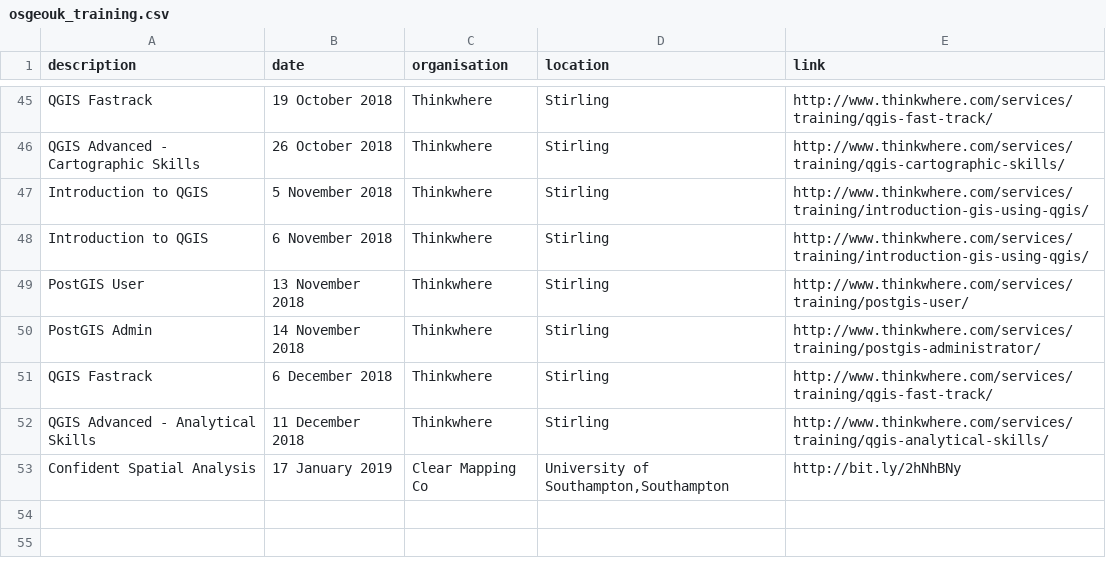
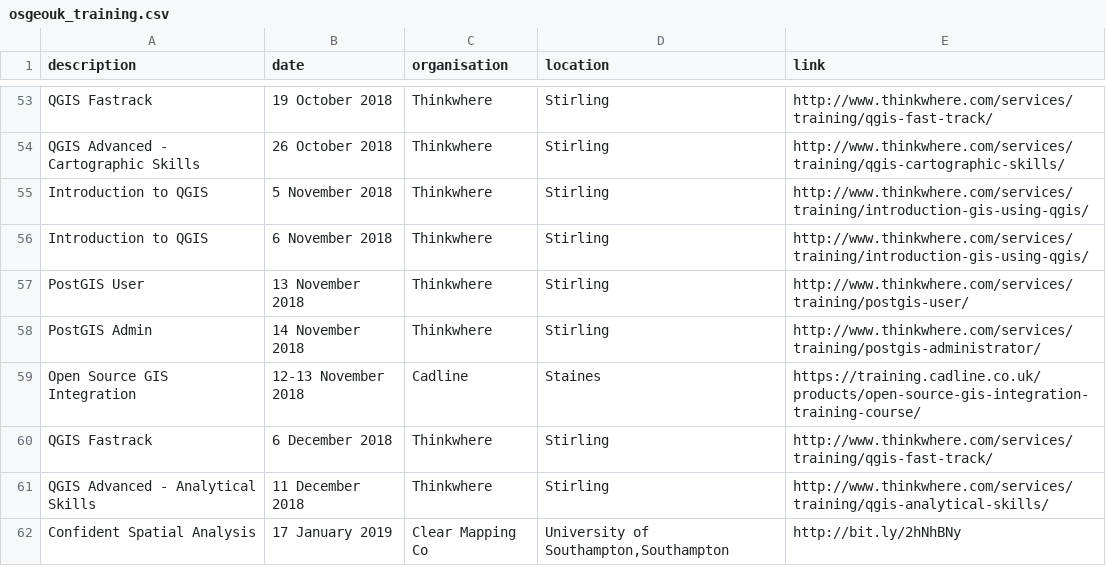
Before and after one commit to willadam/website, a CSV file: _data/osgeouk_training.csv, drawn as a sheet; only a part is shown, gaps mark what is left out; the diff covers the shown part only.

Commit message:
Update osgeouk_training.csv
Hi, here are the 9 Open Source GIS courses for Cadline in 2018. Please can they be added to the training pages. Many thanks David.C

```diff
--- a/_data/osgeouk_training.csv
+++ b/_data/osgeouk_training.csv
@@ -50,2 +58,3 @@ PostGIS User,13 November 2018,Thinkwhere,Stirling,http://www.thinkwhere.com/serv
 PostGIS Admin,14 November 2018,Thinkwhere,Stirling,http://www.thinkwhere.com/services/training/postgis-administrator/
+Open Source GIS Integration,12-13 November 2018,Cadline,Staines,https://training.cadline.co.uk/products/open-source-gis-integration-training-course/
 QGIS Fastrack,6 December 2018,Thinkwhere,Stirling,http://www.thinkwhere.com/services/training/qgis-fast-track/
```
Also changed, not shown: 8 added rows elsewhere in this file.
